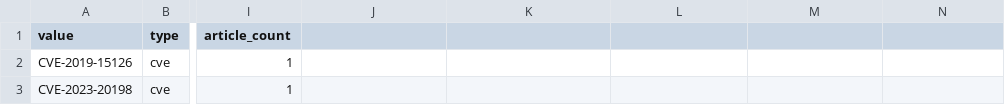
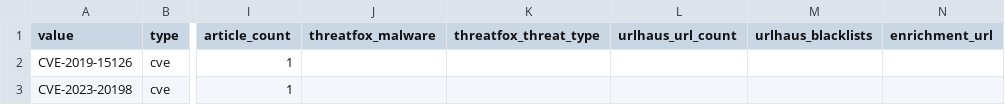
Before and after one commit to Virtualhaggis/usecaseintel, a CSV file: intel/iocs.csv, drawn as a sheet; only a part is shown, gaps mark what is left out; the diff names each change by its address in the sheet, - before the commit and + after, or states it on an @@ line.

```diff
--- a/intel/iocs.csv
+++ b/intel/iocs.csv
-J1: (empty)
+J1: threatfox_malware
-K1: (empty)
+K1: threatfox_threat_type
-L1: (empty)
+L1: urlhaus_url_count
-M1: (empty)
+M1: urlhaus_blacklists
-N1: (empty)
+N1: enrichment_url
```
Also changed, not shown: 12 other files.
